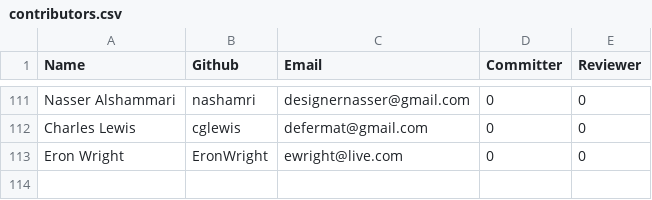
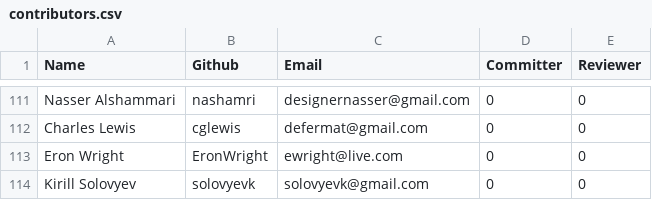
Before and after one commit to rhyolight/numenta.org, a CSV file: resources/contributors.csv, drawn as a sheet; only a part is shown, gaps mark what is left out; the diff names each change by its address in the sheet, - before the commit and + after, or states it on an @@ line.

Commit message:
Added contributor

```diff
--- a/resources/contributors.csv
+++ b/resources/contributors.csv
+row 114: Kirill Solovyev | solovyevk | solovyevk@gmail.com | 0 | 0
```
